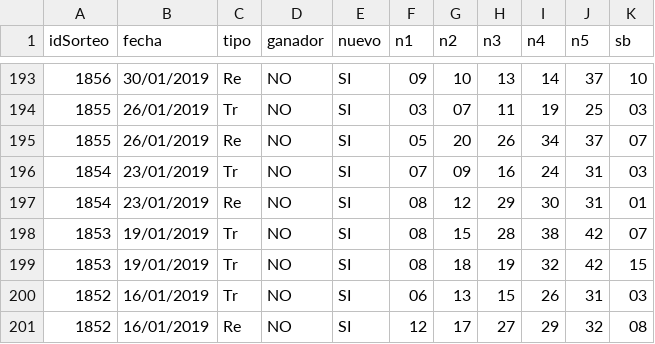
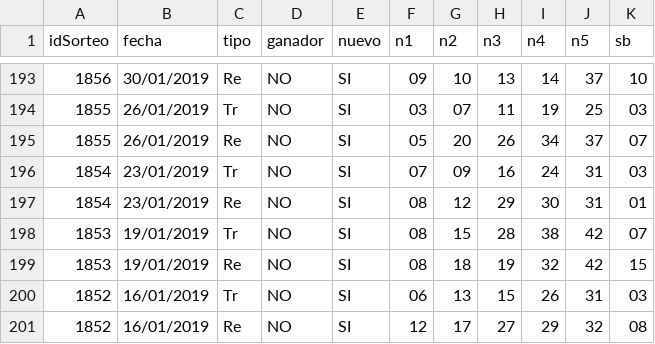
Before and after one commit to chitara44/datascience, a CSV file: expdata2.csv, drawn as a sheet; only a part is shown, gaps mark what is left out.

```diff
--- a/expdata2.csv
+++ b/expdata2.csv
@@ -198,3 +198,3 @@ idSorteo,fecha,tipo,ganador,nuevo,n1,n2,n3,n4,n5,sb
 1853,19/01/2019,Tr,NO,SI,08,15,28,38,42,07
-1853,19/01/2019,Tr,NO,SI,08,18,19,32,42,15
+1853,19/01/2019,Re,NO,SI,08,18,19,32,42,15
 1852,16/01/2019,Tr,NO,SI,06,13,15,26,31,03
```
Also changed, not shown: 1 other file.
